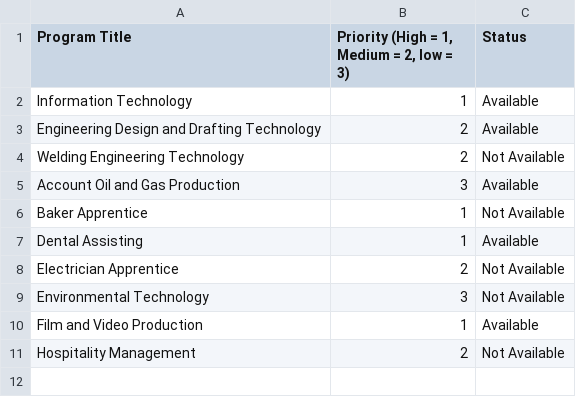
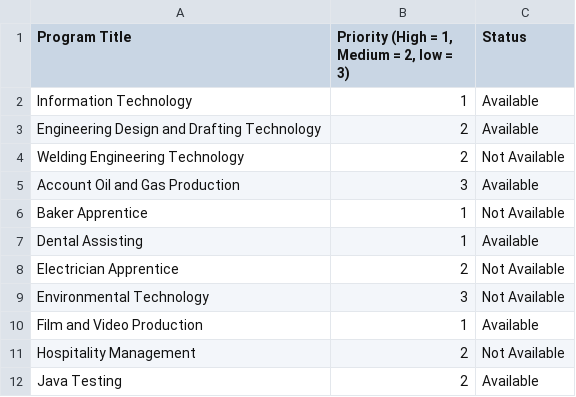
Before and after one commit to charles1717/sait-backend-assessment, a CSV file: programs_test_file.csv, drawn as a sheet; the diff names each change by its address in the sheet, - before the commit and + after, or states it on an @@ line.

Commit message:
added unit tests for addProgram() and deleteProgram(). closes #4. closes #5

```diff
--- a/programs_test_file.csv
+++ b/programs_test_file.csv
+row 12: Java Testing | 2 | Available
```
Also changed, not shown: 2 other files.
